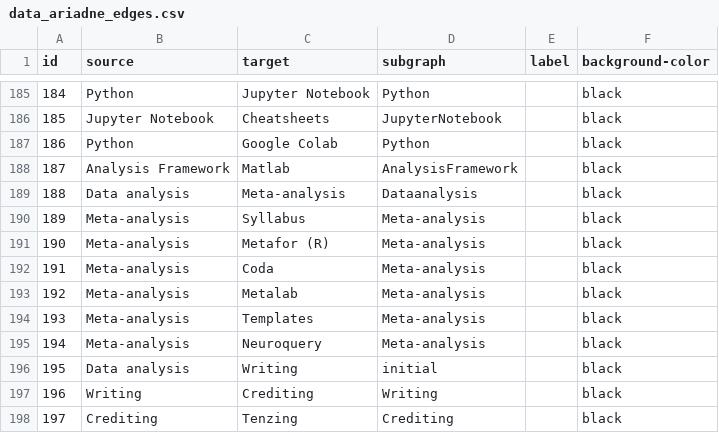
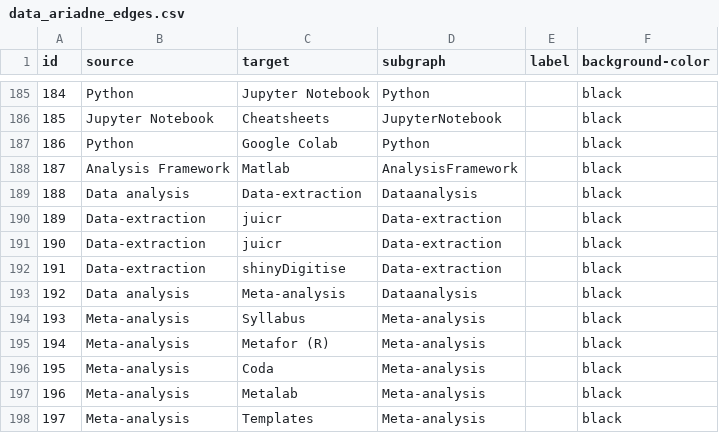
Before and after one commit to IGOR-bioDGPs/ARIADNE, a CSV file: ariadne/data/data_ariadne_edges.csv, drawn as a sheet; only a part is shown, gaps mark what is left out; the shorter side is filled out with more unchanged rows; addresses are those after the commit; the diff names each change by its address in the sheet, - before the commit and + after, or states it on an @@ line.

```diff
--- a/ariadne/data/data_ariadne_edges.csv
+++ b/ariadne/data/data_ariadne_edges.csv
+row 189: 188 | Data analysis | Data-extraction | Dataanalysis |  | black
+row 190: 189 | Data-extraction | juicr | Data-extraction |  | black
+row 191: 190 | Data-extraction | juicr | Data-extraction |  | black
+row 192: 191 | Data-extraction | shinyDigitise | Data-extraction |  | black
@@ column A (id) renumbered from row 193 down @@
```
Also changed, not shown: ariadne/data/data_ariadne_nodes.csv, 1 other file.
